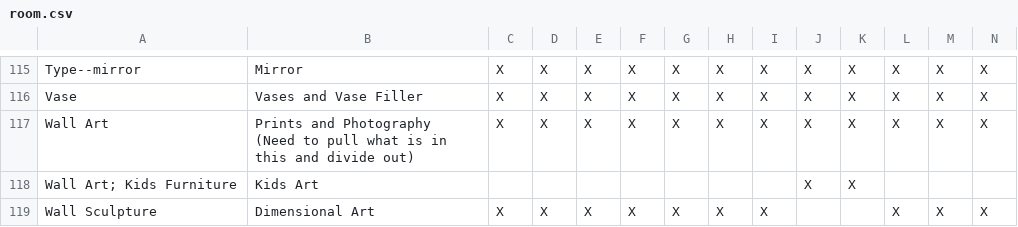
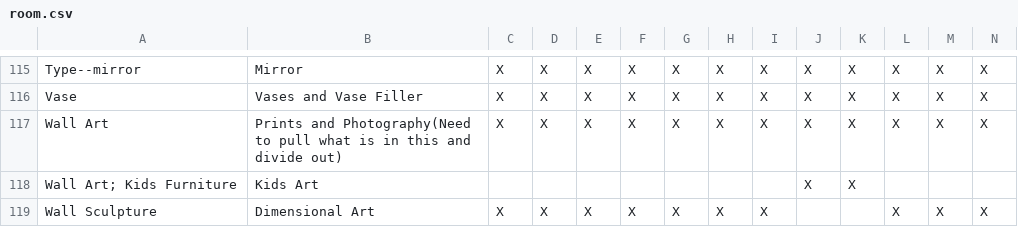
Before and after one commit to allegrag/etl-feeds, a CSV file: data/seeds/tags/room.csv, drawn as a sheet; only a part is shown, gaps mark what is left out; the diff covers the shown part only.

```diff
--- a/data/seeds/tags/room.csv
+++ b/data/seeds/tags/room.csv
@@ -125,4 +116,3 @@ Type--mirror,Mirror,X,X,X,X,X,X,X,X,X,X,X,X
 Vase,Vases and Vase Filler,X,X,X,X,X,X,X,X,X,X,X,X
-Wall Art,"Prints and Photography
-(Need to pull what is in this and divide out)",X,X,X,X,X,X,X,X,X,X,X,X
+Wall Art,"Prints and Photography(Need to pull what is in this and divide out)",X,X,X,X,X,X,X,X,X,X,X,X
 Wall Art; Kids Furniture,Kids Art,,,,,,,,X,X,,,
```
Also changed, not shown: 9 edited cells elsewhere in this file.
